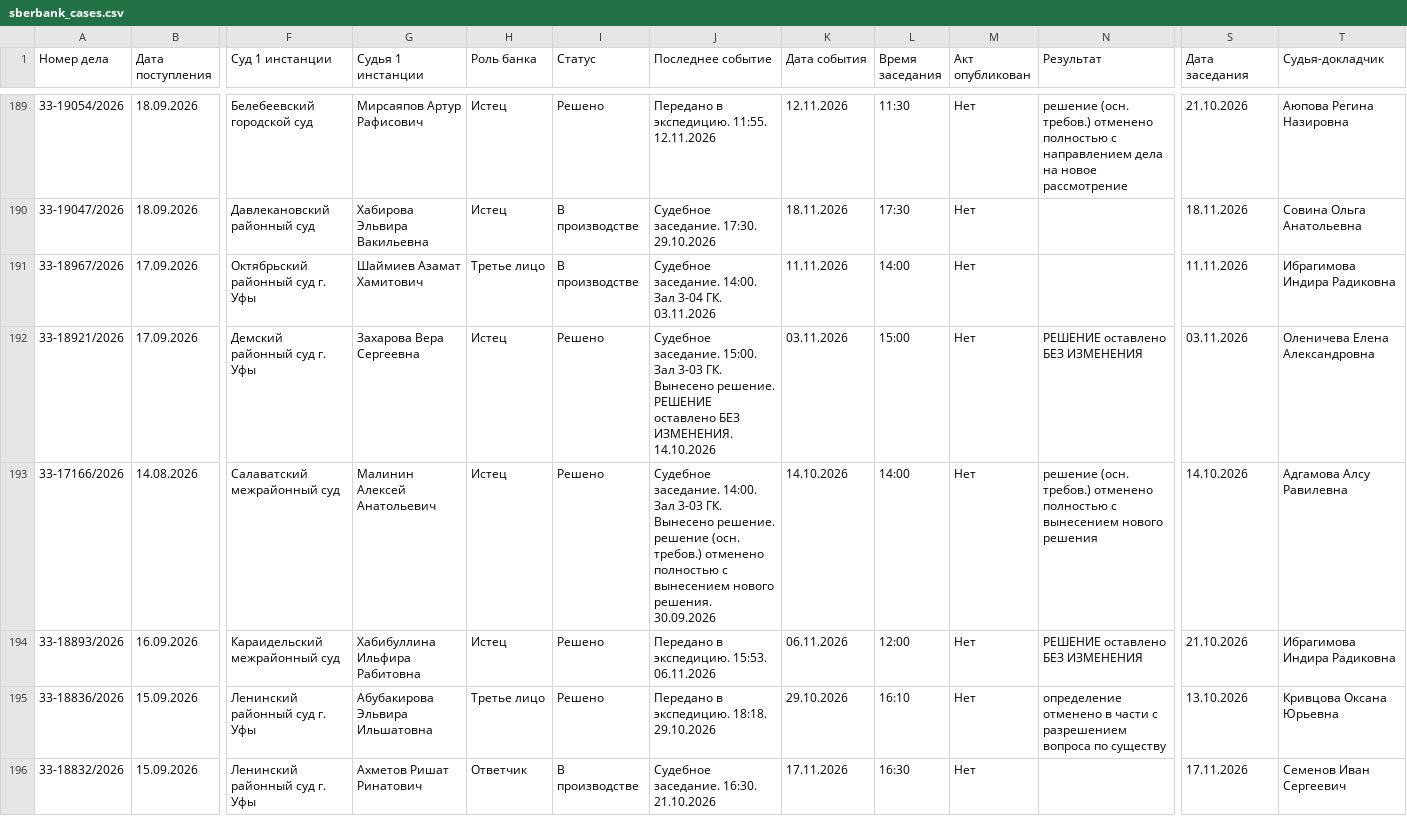
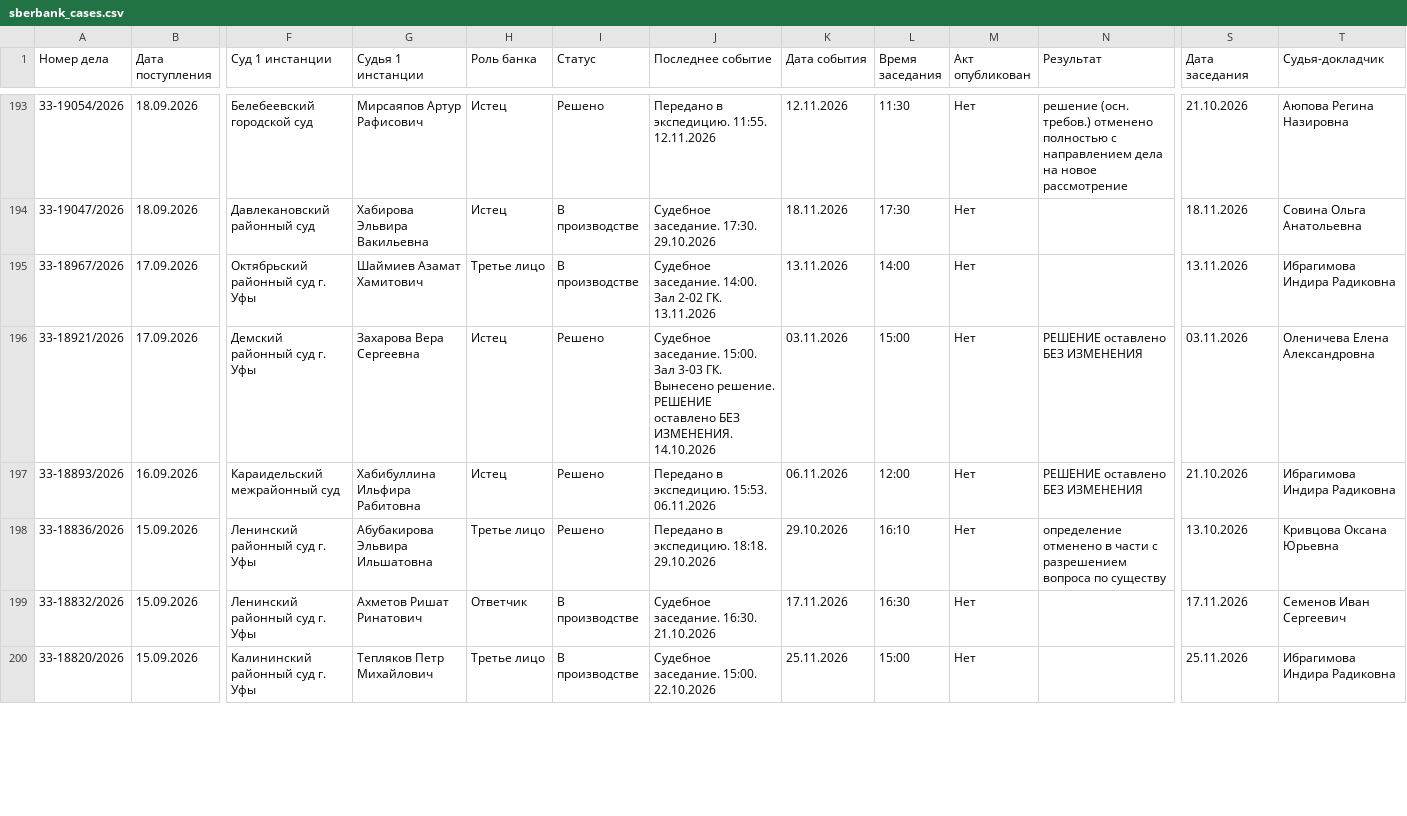
Before and after one commit to SelivanovAS/dashboard-bashkortostan, a CSV file: data/sberbank_cases.csv, drawn as a sheet; only a part is shown, gaps mark what is left out; the shorter side is filled out with more unchanged rows; removed rows and columns are numbered as before the commit, all else as after; rows hold the shown columns only; the diff covers the shown part only; the diff names each change by its address in the sheet, - before the commit and + after, or states it on an @@ line.

```diff
--- a/data/sberbank_cases.csv
+++ b/data/sberbank_cases.csv
-J195 (Последнее событие): …14:00. Зал 3-04 ГК. 03.11.2026
+J195 (Последнее событие): …14:00. Зал 2-02 ГК. 13.11.2026
-K195 (Дата события): 11.11.2026
+K195 (Дата события): 13.11.2026
-S195 (Дата заседания): 11.11.2026
+S195 (Дата заседания): 13.11.2026
-row 193: 33-17166/2026 | 14.08.2026 | Салаватский межрайонный суд | Малинин Алексей Анатольевич | Истец | Решено | Судебное заседание. 14:00. Зал 3-03 ГК. Вынесено решение. решение (осн. требов.) отменено полностью с вынесением нового решения. 30.09.2026 | 14.10.2026 | 14:00 | Нет | решение (осн. требов.) отменено полностью с вынесением нового решения | 14.10.2026 | Адгамова Алсу Равилевна
```
Also changed, not shown: 4 added rows, 1 removed row and 61 edited cells elsewhere in this file, data/sberbank_cases_archive.csv, 12 other files.
